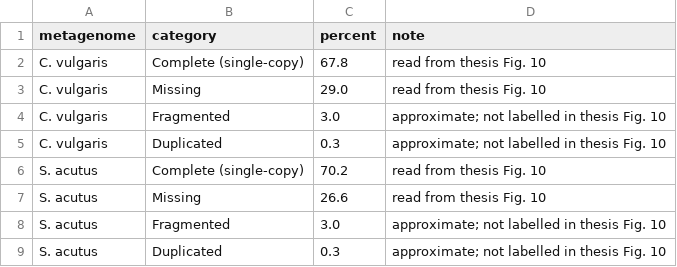
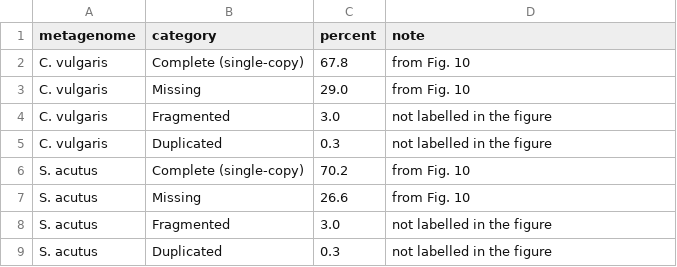
Before and after one commit to ozono7/chlorella-scenedesmus-metagenome, a CSV file: datos_busco.csv, drawn as a sheet.

```diff
--- a/datos_busco.csv
+++ b/datos_busco.csv
@@ -1,9 +1,9 @@
 metagenome,category,percent,note
-C. vulgaris,Complete (single-copy),67.8,read from thesis Fig. 10
-C. vulgaris,Missing,29.0,read from thesis Fig. 10
-C. vulgaris,Fragmented,3.0,approximate; not labelled in thesis Fig. 10
-C. vulgaris,Duplicated,0.3,approximate; not labelled in thesis Fig. 10
-S. acutus,Complete (single-copy),70.2,read from thesis Fig. 10
-S. acutus,Missing,26.6,read from thesis Fig. 10
-S. acutus,Fragmented,3.0,approximate; not labelled in thesis Fig. 10
-S. acutus,Duplicated,0.3,approximate; not labelled in thesis Fig. 10
+C. vulgaris,Complete (single-copy),67.8,from Fig. 10
+C. vulgaris,Missing,29.0,from Fig. 10
+C. vulgaris,Fragmented,3.0,not labelled in the figure
+C. vulgaris,Duplicated,0.3,not labelled in the figure
+S. acutus,Complete (single-copy),70.2,from Fig. 10
+S. acutus,Missing,26.6,from Fig. 10
+S. acutus,Fragmented,3.0,not labelled in the figure
+S. acutus,Duplicated,0.3,not labelled in the figure
```
Also changed, not shown: datos_ani.csv, datos_cog.csv, 4 other files.
